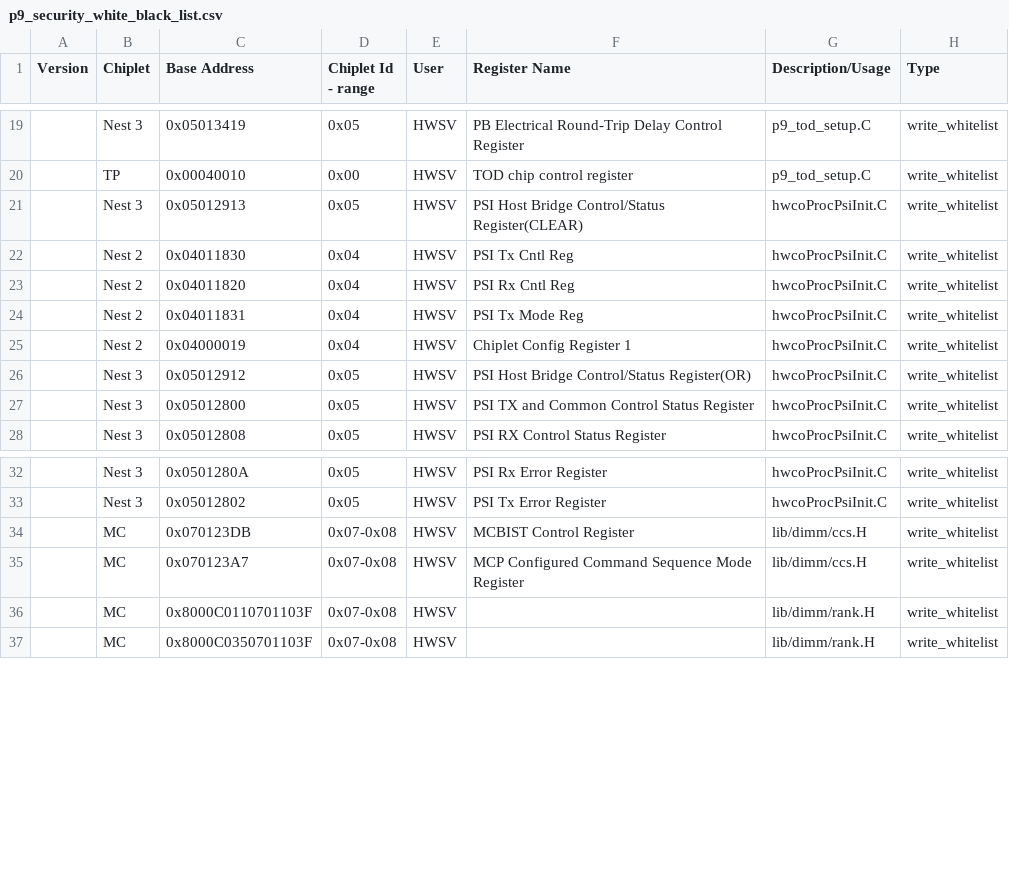
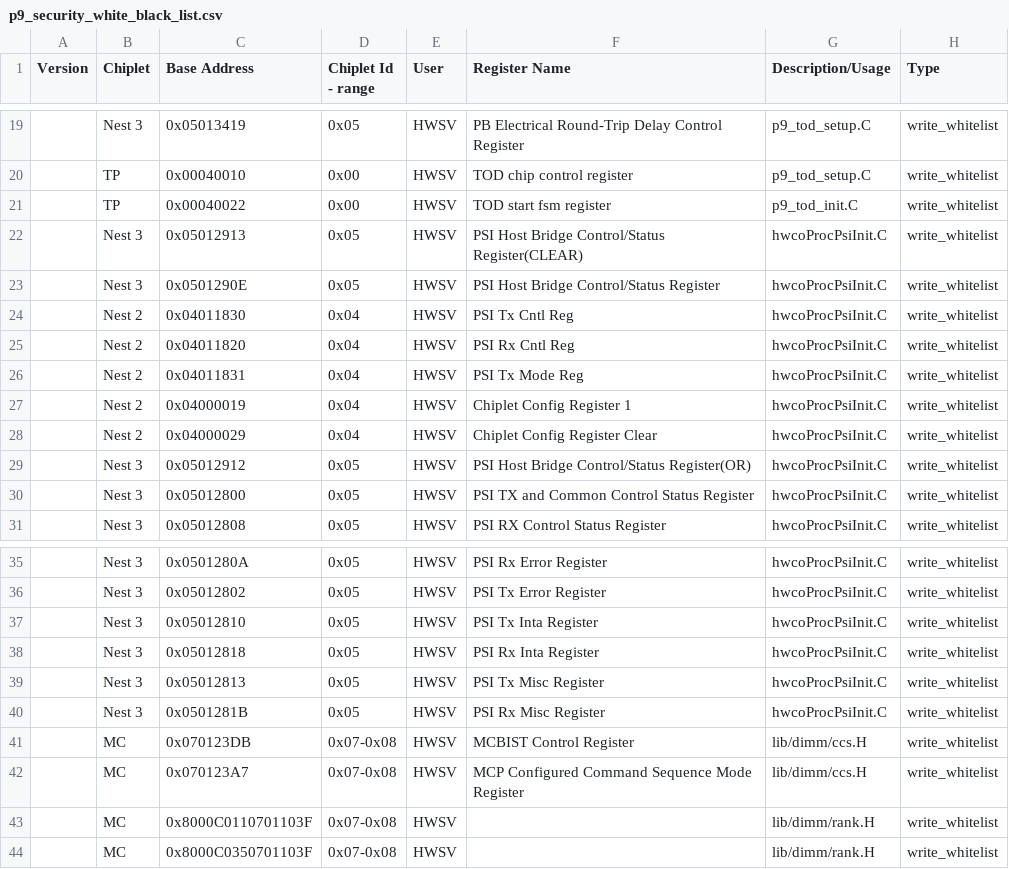
Before and after one commit to open-power/sbe, a CSV file: src/import/chips/p9/security/p9_security_white_black_list.csv, drawn as a sheet; only a part is shown, gaps mark what is left out.

Commit message:
Updated PSI and TOD regs into whitelist
Change-Id: I5b8afde659b1c9f7c4f527791efaafb88e03380b
Reviewed-on: http://ralgit01.raleigh.ibm.com/gerrit1/50482
Tested-by: FSP CI Jenkins <fsp-CI-jenkins+hostboot@us.ibm.com>
Tested-by: Jenkins Server <pfd-jenkins+hostboot@us.ibm.com>
Tested-by: PPE CI <ppe-ci+hostboot@us.ibm.com>
Reviewed-by: SANTOSH BALASUBRAMANIAN <sbalasub@in.ibm.com>
Reviewed-by: Sachin Gupta <sgupta2m@in.ibm.com>
Reviewed-by: Jennifer A. Stofer <stofer@us.ibm.com>
Reviewed-on: http://ralgit01.raleigh.ibm.com/gerrit1/50487
Reviewed-by: Hostboot Team <hostboot@us.ibm.com>

```diff
--- a/src/import/chips/p9/security/p9_security_white_black_list.csv
+++ b/src/import/chips/p9/security/p9_security_white_black_list.csv
@@ -20,3 +20,5 @@ Version,Chiplet,Base Address,Chiplet Id - range,User,Register Name,Description/U
 ,TP,0x00040010,0x00,HWSV,TOD chip control register,p9_tod_setup.C,write_whitelist,
+,TP,0x00040022,0x00,HWSV,TOD start fsm register,p9_tod_init.C,write_whitelist,
 ,Nest 3,0x05012913,0x05,HWSV,PSI Host Bridge Control/Status Register(CLEAR),hwcoProcPsiInit.C,write_whitelist,
+,Nest 3,0x0501290E,0x05,HWSV,PSI Host Bridge Control/Status Register,hwcoProcPsiInit.C,write_whitelist,
 ,Nest 2,0x04011830,0x04,HWSV,PSI Tx Cntl Reg,hwcoProcPsiInit.C,write_whitelist,
@@ -25,2 +27,3 @@ Version,Chiplet,Base Address,Chiplet Id - range,User,Register Name,Description/U
 ,Nest 2,0x04000019,0x04,HWSV,Chiplet Config Register 1,hwcoProcPsiInit.C,write_whitelist,
+,Nest 2,0x04000029,0x04,HWSV,Chiplet Config Register Clear,hwcoProcPsiInit.C,write_whitelist,
 ,Nest 3,0x05012912,0x05,HWSV,PSI Host Bridge Control/Status Register(OR),hwcoProcPsiInit.C,write_whitelist,
@@ -33,2 +36,6 @@ Version,Chiplet,Base Address,Chiplet Id - range,User,Register Name,Description/U
 ,Nest 3,0x05012802,0x05,HWSV,PSI Tx Error Register,hwcoProcPsiInit.C,write_whitelist,
+,Nest 3,0x05012810,0x05,HWSV,PSI Tx Inta Register,hwcoProcPsiInit.C,write_whitelist,
+,Nest 3,0x05012818,0x05,HWSV,PSI Rx Inta Register,hwcoProcPsiInit.C,write_whitelist,
+,Nest 3,0x05012813,0x05,HWSV,PSI Tx Misc Register,hwcoProcPsiInit.C,write_whitelist,
+,Nest 3,0x0501281B,0x05,HWSV,PSI Rx Misc Register,hwcoProcPsiInit.C,write_whitelist,
 ,MC,0x070123DB,0x07-0x08,HWSV,MCBIST Control Register,lib/dimm/ccs.H,write_whitelist,
```
